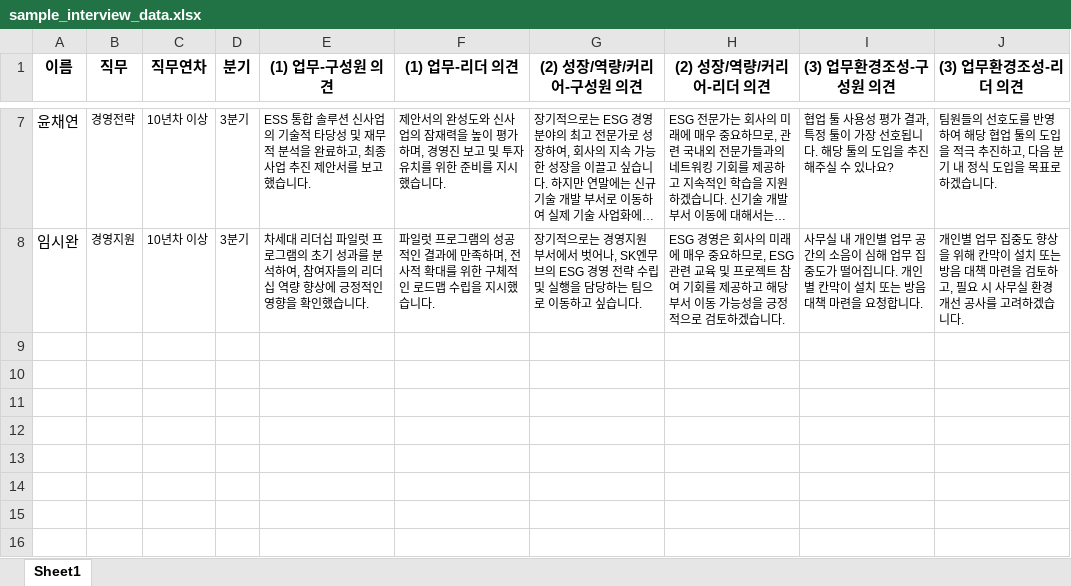
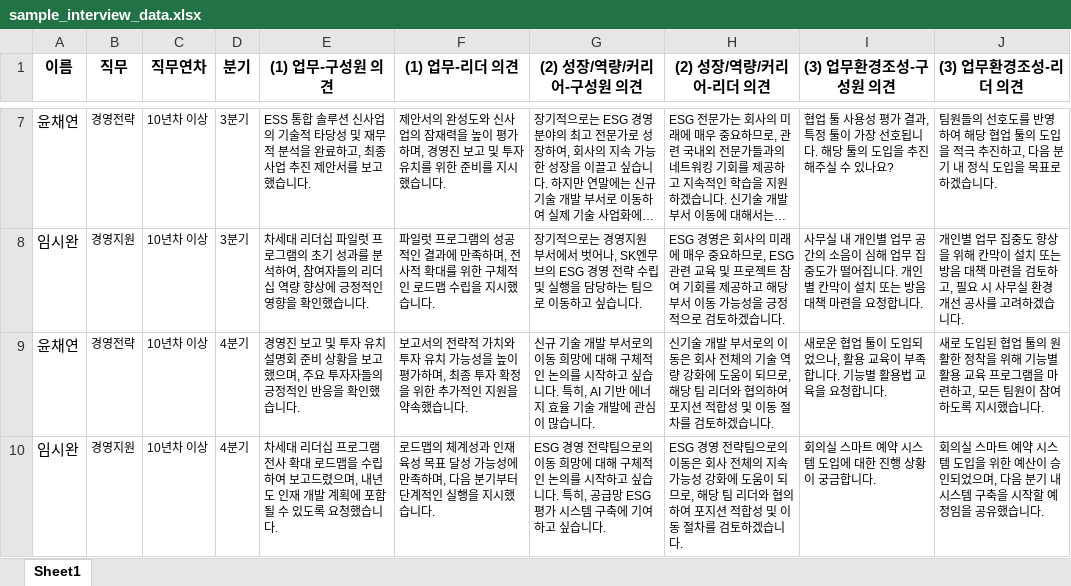
Before and after one commit to tjwndud041006/mysuni, an Excel workbook: frontend/public/sample_interview_data.xlsx, sheet Sheet1, drawn as a sheet; only a part is shown, gaps mark what is left out; long unchanged cells end in …; values as stored, in another font and other column widths than the file's, no borders; the diff names each change by its address in the sheet, - before the commit and + after, or states it on an @@ line.

```diff
--- a/frontend/public/sample_interview_data.xlsx (sheet Sheet1)
+++ b/frontend/public/sample_interview_data.xlsx (sheet Sheet1)
+row 9: 윤채연 | 경영전략 | 10년차 이상 | 4분기 | 경영진 보고 및 투자 유치 설명회 준비 상황을 보고했으며, 주요 투자자들의 긍정적인 반응을 확인했습니다. | 보고서의 전략적 가치와 투자 유치 가능성을 높이 평가하며, 최종 투자 확정을 위한 추가적인 지원을 약속했습니다. | 신규 기술 개발 부서로의 이동 희망에 대해 구체적인 논의를 시작하고 싶습니다. 특히, AI 기반 에너지 효율 기술 개발에 관심이 많습니다. | 신기술 개발 부서로의 이동은 회사 전체의 기술 역량 강화에 도움이 되므로, 해당 팀 리더와 협의하여 포지션 적합성 및 이동 절차를 검토하겠습니다. | 새로운 협업 툴이 도입되었으나, 활용 교육이 부족합니다. 기능별 활용법 교육을 요청합니다. | 새로 도입된 협업 툴의 원활한 정착을 위해 기능별 활용 교육 프로그램을 마련하고, 모든 팀원이 참여하도록 지시했습니다.
+row 10: 임시완 | 경영지원 | 10년차 이상 | 4분기 | 차세대 리더십 프로그램 전사 확대 로드맵을 수립하여 보고드렸으며, 내년도 인재 개발 계획에 포함될 수 있도록 요청했습니다. | 로드맵의 체계성과 인재 육성 목표 달성 가능성에 만족하며, 다음 분기부터 단계적인 실행을 지시했습니다. | ESG 경영 전략팀으로의 이동 희망에 대해 구체적인 논의를 시작하고 싶습니다. 특히, 공급망 ESG 평가 시스템 구축에 기여하고 싶습니다. | ESG 경영 전략팀으로의 이동은 회사 전체의 지속 가능성 강화에 도움이 되므로, 해당 팀 리더와 협의하여 포지션 적합성 및 이동 절차를 검토하겠습니다. | 회의실 스마트 예약 시스템 도입에 대한 진행 상황이 궁금합니다. | 회의실 스마트 예약 시스템 도입을 위한 예산이 승인되었으며, 다음 분기 내 시스템 구축을 시작할 예정임을 공유했습니다.
```
Also changed, not shown: 1 other file.
